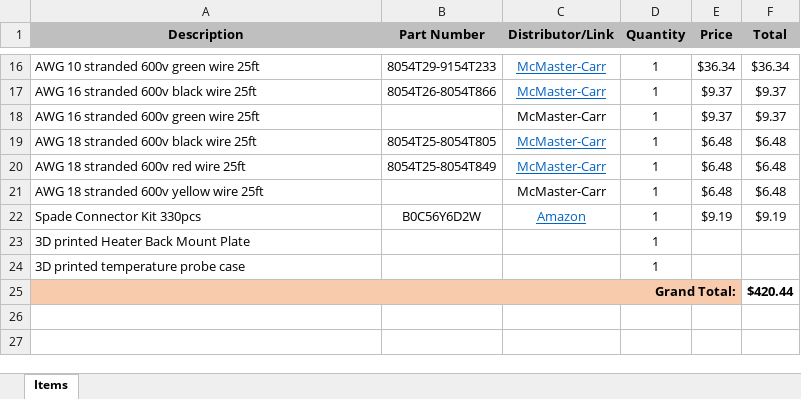
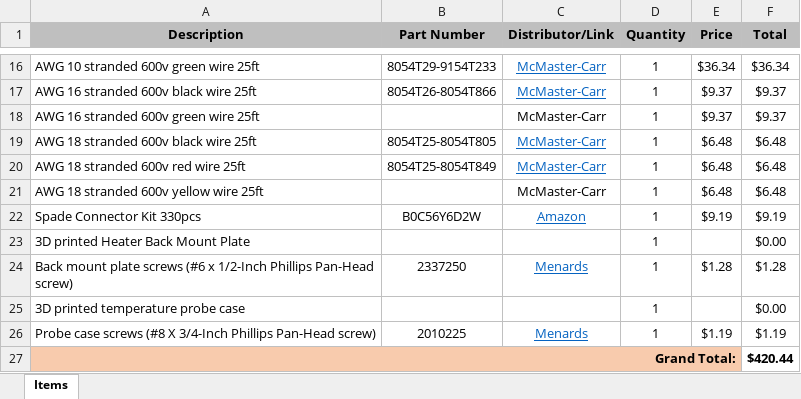
Before and after one commit to TalynP/DrInfraredHeaterRemoteThermostat_NODERED, an Excel workbook: ReadMeAssets/DrInfraredHeaterRemoteThermostat_BOM.xlsx, sheet Items, drawn as a sheet; only a part is shown, gaps mark what is left out; values as stored, in another font and other column widths than the file's, no borders; addresses are those after the commit; the diff names each change by its address in the sheet, - before the commit and + after, or states it on an @@ line.

Commit message:
Updated BOM with screws. Added new image to readMe of temperature probe case. Added temp probe case image.

```diff
--- a/ReadMeAssets/DrInfraredHeaterRemoteThermostat_BOM.xlsx (sheet Items)
+++ b/ReadMeAssets/DrInfraredHeaterRemoteThermostat_BOM.xlsx (sheet Items)
-F23 (Total): (empty)
+F23 (Total): $0.00
+row 24: Back mount plate screws (#6 x 1/2-Inch Phillips Pan-Head screw) | 2337250 | Menards | 1 | $1.28 | $1.28
-F25 (Total): (empty)
+F25 (Total): $0.00
+row 26: Probe case screws (#8 X 3/4-Inch Phillips Pan-Head screw) | 2010225 | Menards | 1 | $1.19 | $1.19
```
Also changed, not shown: 2 other files.
